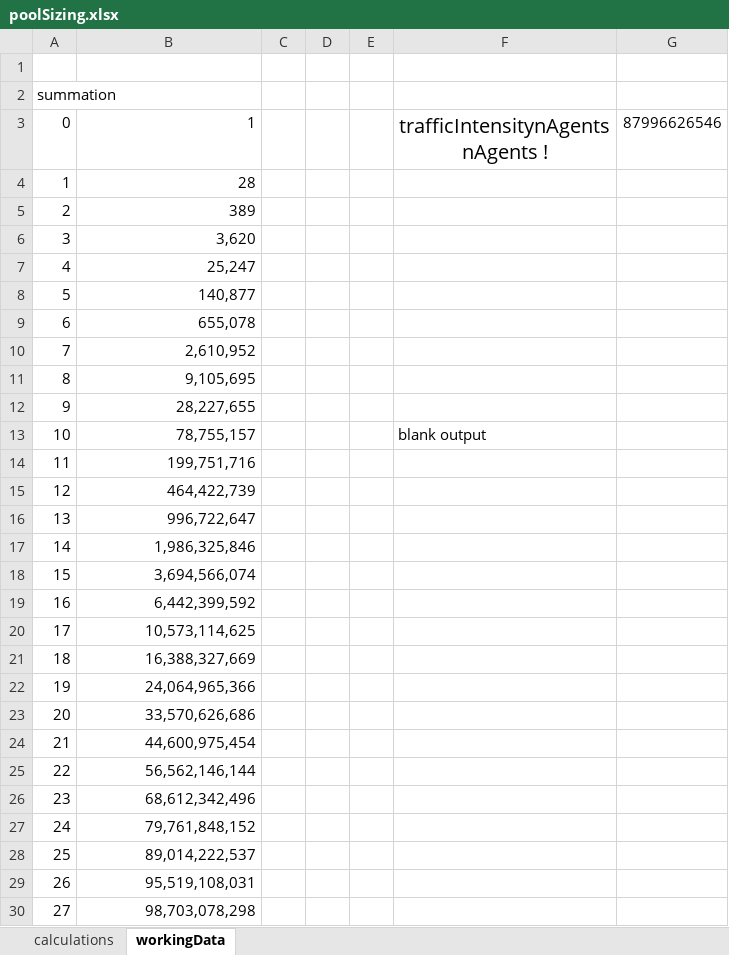
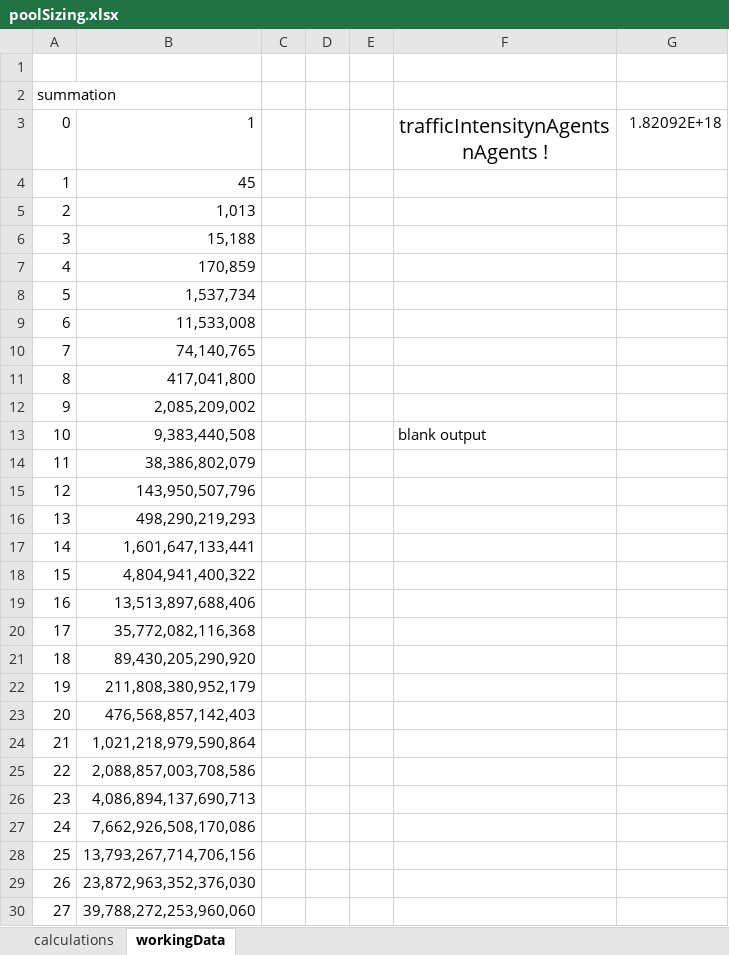
Before and after one commit to PaulAndersonMule/tools, an Excel workbook: poolSizing.xlsx, sheet workingData, drawn as a sheet; only a part is shown; values as stored, in another font and other column widths than the file's, no borders; the diff covers the shown part only; the diff names each change by its address in the sheet, - before the commit and + after, or states it on an @@ line.

```diff
--- a/poolSizing.xlsx (sheet workingData)
+++ b/poolSizing.xlsx (sheet workingData)
-G3: 87996626546
+G3: 1.82092E+18
-B4: 28
+B4: 45
-B5: 389
+B5: 1,013
-B6: 3,620
+B6: 15,188
-B7: 25,247
+B7: 170,859
-B8: 140,877
+B8: 1,537,734
-B9: 655,078
+B9: 11,533,008
-B10: 2,610,952
+B10: 74,140,765
-B11: 9,105,695
+B11: 417,041,800
-B12: 28,227,655
+B12: 2,085,209,002
-B13: 78,755,157
+B13: 9,383,440,508
-B14: 199,751,716
+B14: 38,386,802,079
-B15: 464,422,739
+B15: 143,950,507,796
-B16: 996,722,647
+B16: 498,290,219,293
-B17: 1,986,325,846
+B17: 1,601,647,133,441
-B18: 3,694,566,074
+B18: 4,804,941,400,322
-B19: 6,442,399,592
+B19: 13,513,897,688,406
-B20: 10,573,114,625
+B20: 35,772,082,116,368
-B21: 16,388,327,669
+B21: 89,430,205,290,920
-B22: 24,064,965,366
+B22: 211,808,380,952,179
-B23: 33,570,626,686
+B23: 476,568,857,142,403
-B24: 44,600,975,454
+B24: 1,021,218,979,590,864
-B25: 56,562,146,144
+B25: 2,088,857,003,708,586
-B26: 68,612,342,496
+B26: 4,086,894,137,690,713
-B27: 79,761,848,152
+B27: 7,662,926,508,170,086
-B28: 89,014,222,537
+B28: 13,793,267,714,706,156
-B29: 95,519,108,031
+B29: 23,872,963,352,376,030
-B30: 98,703,078,298
+B30: 39,788,272,253,960,060
```
Also changed, not shown: 20 edited cells elsewhere in this sheet, sheet calculations.
